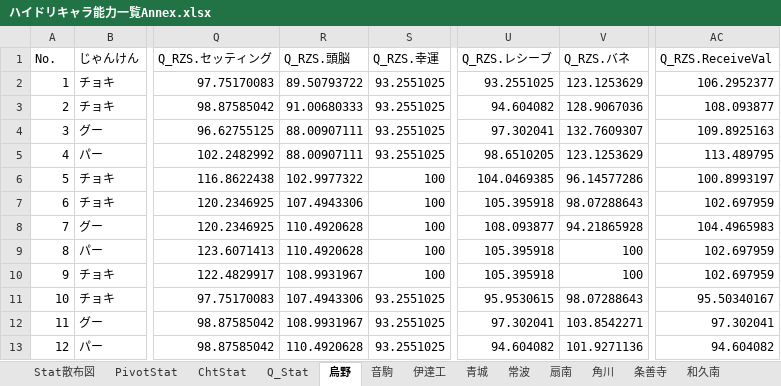
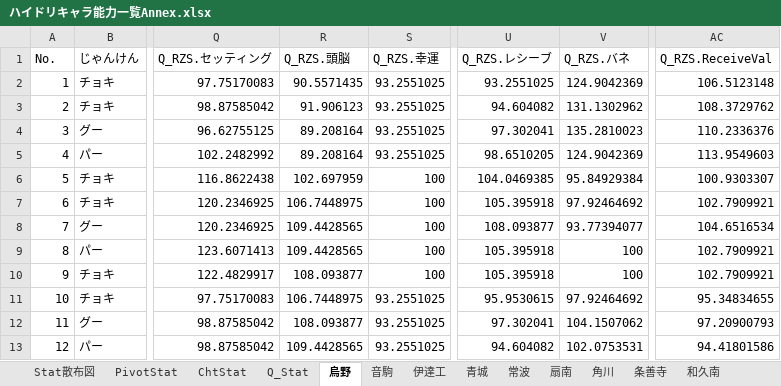
Before and after one commit to GentlemensLotus/haikyuu_haidream_public, an Excel workbook: PlayersParams/ハイドリキャラ能力一覧Annex.xlsx, sheet 烏野, drawn as a sheet; only a part is shown, gaps mark what is left out; values as stored, in another font and other column widths than the file's, no borders; table styles not drawn; the diff covers the shown part only; the diff names each change by its address in the sheet, - before the commit and + after, or states it on an @@ line.

```diff
--- a/PlayersParams/ハイドリキャラ能力一覧Annex.xlsx (sheet 烏野)
+++ b/PlayersParams/ハイドリキャラ能力一覧Annex.xlsx (sheet 烏野)
-R2 (Q_RZS.頭脳): 89.50793722
+R2 (Q_RZS.頭脳): 90.5571435
-V2 (Q_RZS.バネ): 123.1253629
+V2 (Q_RZS.バネ): 124.9042369
-AC2 (Q_RZS.ReceiveVal): 106.2952377
+AC2 (Q_RZS.ReceiveVal): 106.5123148
-R3 (Q_RZS.頭脳): 91.00680333
+R3 (Q_RZS.頭脳): 91.906123
-V3 (Q_RZS.バネ): 128.9067036
+V3 (Q_RZS.バネ): 131.1302962
-AC3 (Q_RZS.ReceiveVal): 108.093877
+AC3 (Q_RZS.ReceiveVal): 108.3729762
-R4:R5 (Q_RZS.頭脳): 88.00907111
+R4:R5 (Q_RZS.頭脳): 89.208164
-V4 (Q_RZS.バネ): 132.7609307
+V4 (Q_RZS.バネ): 135.2810023
-AC4 (Q_RZS.ReceiveVal): 109.8925163
+AC4 (Q_RZS.ReceiveVal): 110.2336376
-V5 (Q_RZS.バネ): 123.1253629
+V5 (Q_RZS.バネ): 124.9042369
-AC5 (Q_RZS.ReceiveVal): 113.489795
+AC5 (Q_RZS.ReceiveVal): 113.9549603
-R6 (Q_RZS.頭脳): 102.9977322
+R6 (Q_RZS.頭脳): 102.697959
-V6 (Q_RZS.バネ): 96.14577286
+V6 (Q_RZS.バネ): 95.84929384
-AC6 (Q_RZS.ReceiveVal): 100.8993197
+AC6 (Q_RZS.ReceiveVal): 100.9303307
-R7 (Q_RZS.頭脳): 107.4943306
+R7 (Q_RZS.頭脳): 106.7448975
-V7 (Q_RZS.バネ): 98.07288643
+V7 (Q_RZS.バネ): 97.92464692
-AC7 (Q_RZS.ReceiveVal): 102.697959
+AC7 (Q_RZS.ReceiveVal): 102.7909921
-R8:R9 (Q_RZS.頭脳): 110.4920628
+R8:R9 (Q_RZS.頭脳): 109.4428565
-V8 (Q_RZS.バネ): 94.21865928
+V8 (Q_RZS.バネ): 93.77394077
-AC8 (Q_RZS.ReceiveVal): 104.4965983
+AC8 (Q_RZS.ReceiveVal): 104.6516534
-AC9:AC10 (Q_RZS.ReceiveVal): 102.697959
+AC9:AC10 (Q_RZS.ReceiveVal): 102.7909921
-R10 (Q_RZS.頭脳): 108.9931967
+R10 (Q_RZS.頭脳): 108.093877
-R11 (Q_RZS.頭脳): 107.4943306
+R11 (Q_RZS.頭脳): 106.7448975
-V11 (Q_RZS.バネ): 98.07288643
+V11 (Q_RZS.バネ): 97.92464692
-AC11 (Q_RZS.ReceiveVal): 95.50340167
+AC11 (Q_RZS.ReceiveVal): 95.34834655
-R12 (Q_RZS.頭脳): 108.9931967
+R12 (Q_RZS.頭脳): 108.093877
-V12 (Q_RZS.バネ): 103.8542271
+V12 (Q_RZS.バネ): 104.1507062
-AC12 (Q_RZS.ReceiveVal): 97.302041
+AC12 (Q_RZS.ReceiveVal): 97.20900793
-R13 (Q_RZS.頭脳): 110.4920628
+R13 (Q_RZS.頭脳): 109.4428565
-V13 (Q_RZS.バネ): 101.9271136
+V13 (Q_RZS.バネ): 102.0753531
-AC13 (Q_RZS.ReceiveVal): 94.604082
+AC13 (Q_RZS.ReceiveVal): 94.41801586
```
Also changed, not shown: 80 edited cells elsewhere in this sheet, sheet 青城, sheet 戸美, sheet 白鳥沢, sheet 音駒, sheet 梟谷, sheet 稲荷崎, 10 more sheets, charts or pictures, 1 other file.
